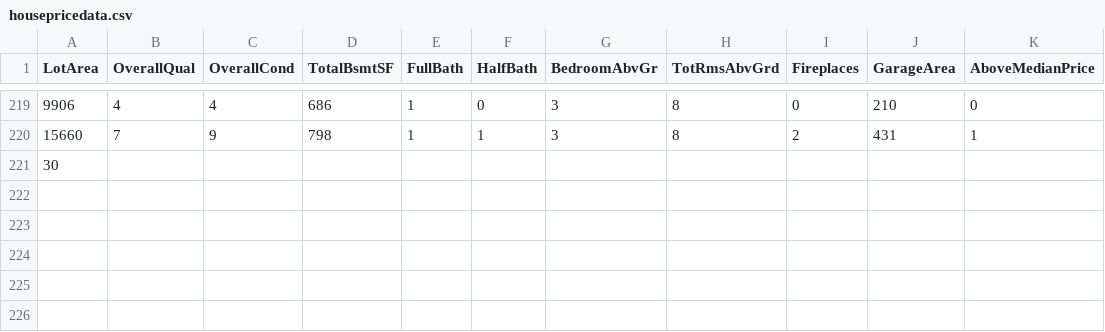
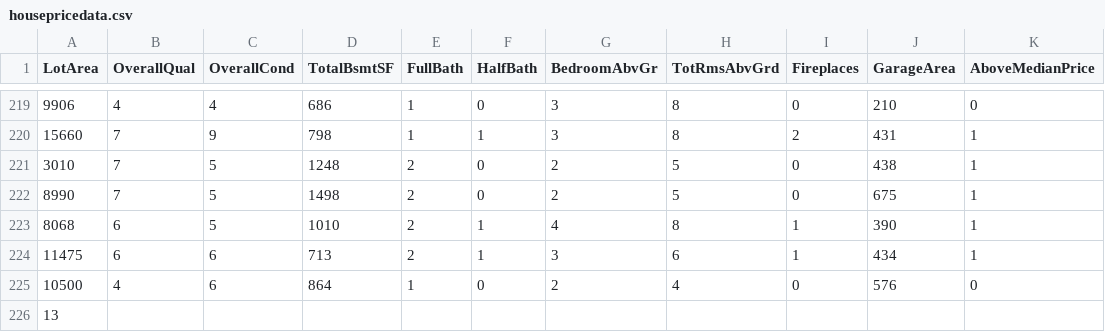
Before and after one commit to reapersy/advanced-neural-net-library, a CSV file: Examples/HousepricesPython/dataset/housepricedata.csv, drawn as a sheet; only a part is shown, gaps mark what is left out.

```diff
--- a/Examples/HousepricesPython/dataset/housepricedata.csv
+++ b/Examples/HousepricesPython/dataset/housepricedata.csv
@@ -220,2 +220,7 @@ LotArea,OverallQual,OverallCond,TotalBsmtSF,FullBath,HalfBath,BedroomAbvGr,TotRm
 15660,7,9,798,1,1,3,8,2,431,1
-30
+3010,7,5,1248,2,0,2,5,0,438,1
+8990,7,5,1498,2,0,2,5,0,675,1
+8068,6,5,1010,2,1,4,8,1,390,1
+11475,6,6,713,2,1,3,6,1,434,1
+10500,4,6,864,1,0,2,4,0,576,0
+13
```
